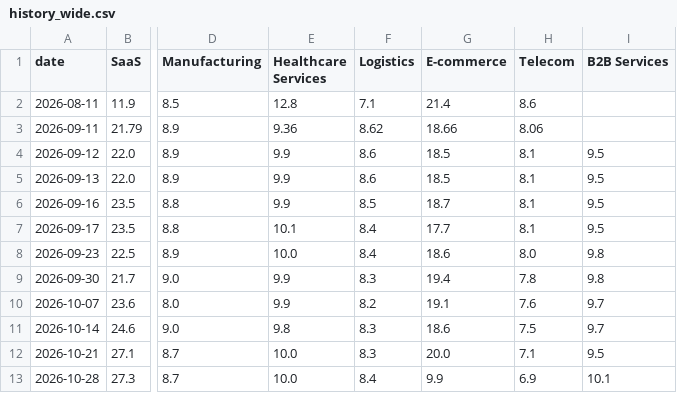
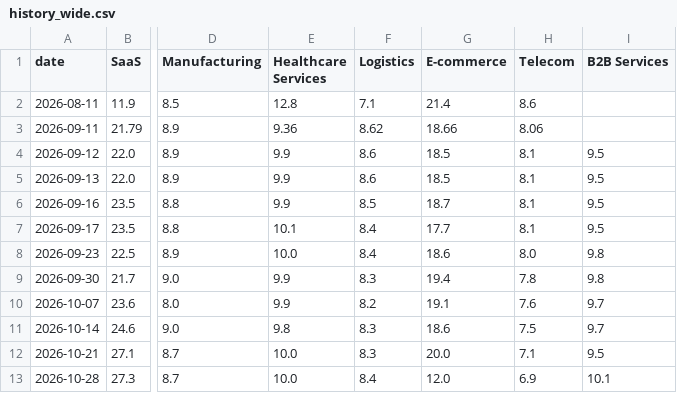
Before and after one commit to VU-13/mktdta-public, a CSV file: history_wide.csv, drawn as a sheet; only a part is shown, gaps mark what is left out; the diff names each change by its address in the sheet, - before the commit and + after, or states it on an @@ line.

```diff
--- a/history_wide.csv
+++ b/history_wide.csv
-G13 (E-commerce): 9.9
+G13 (E-commerce): 12.0
```
Also changed, not shown: history.csv.
